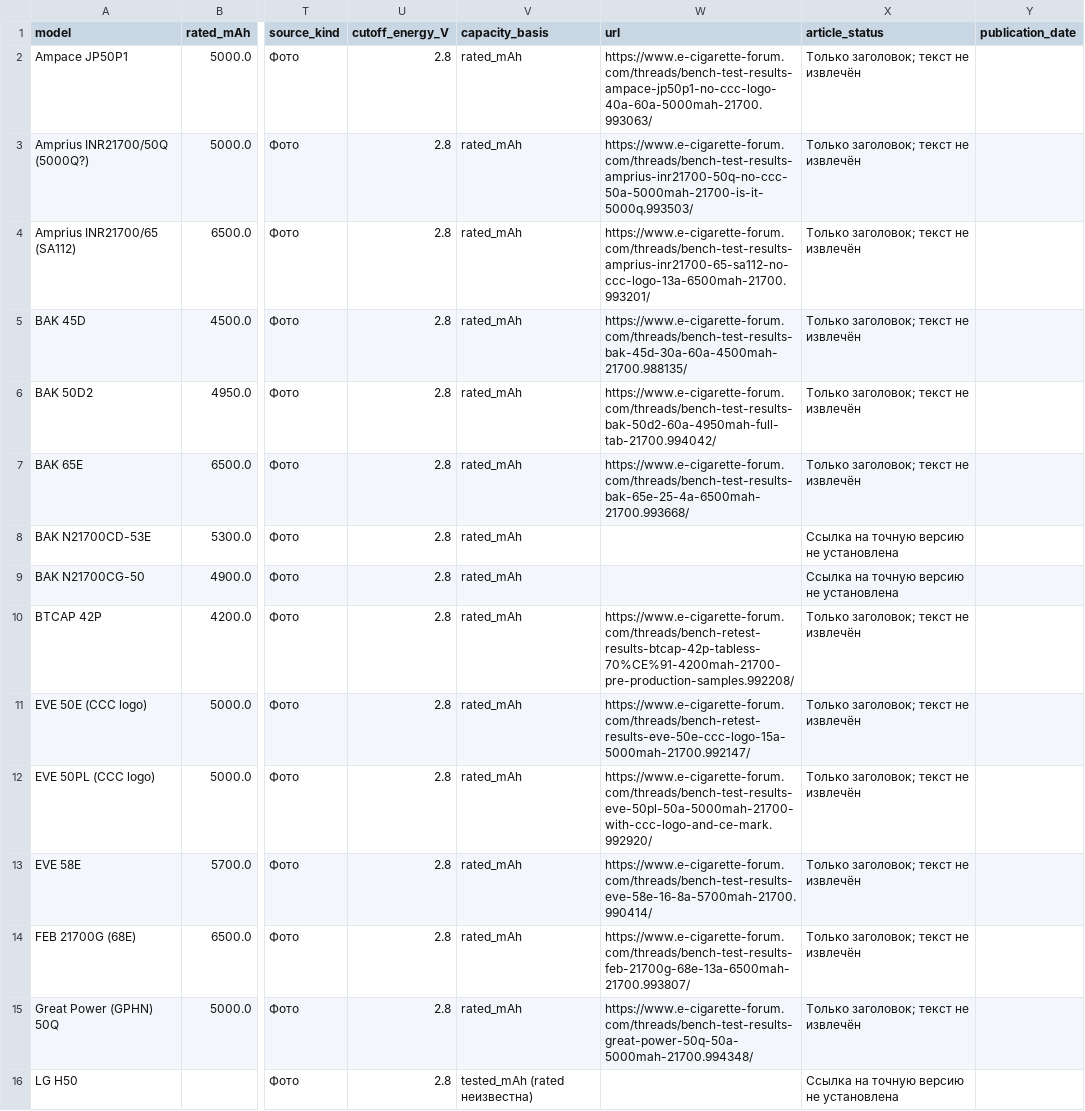
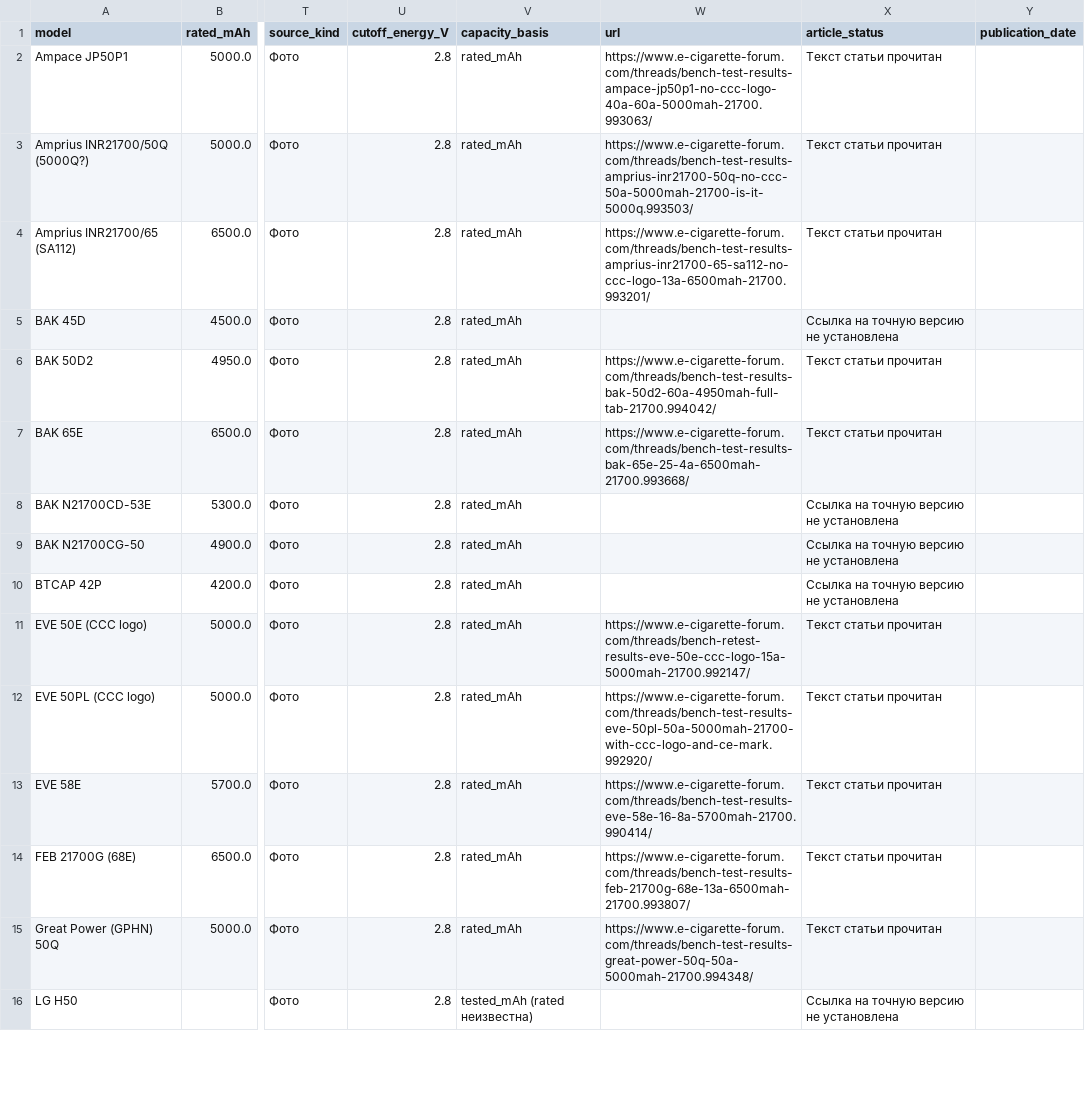
Before and after one commit to ai-motor-ufa/electric-atv-battery, a CSV file: dist/mooch_21700_comparison.csv, drawn as a sheet; only a part is shown, gaps mark what is left out; the diff covers the shown part only; the diff names each change by its address in the sheet, - before the commit and + after, or states it on an @@ line.

```diff
--- a/dist/mooch_21700_comparison.csv
+++ b/dist/mooch_21700_comparison.csv
-X2:X4 (article_status): Только заголовок; текст не извлечён
+X2:X4 (article_status): Текст статьи прочитан
-W5 (url): https://www.e-cigarette-forum.com/threads/bench-test-results-bak-45d-30a-60a-4500mah-21700.988135/
+W5 (url): (empty)
-X5 (article_status): Только заголовок; текст не извлечён
+X5 (article_status): Ссылка на точную версию не установлена
-X6:X7 (article_status): Только заголовок; текст не извлечён
+X6:X7 (article_status): Текст статьи прочитан
-W10 (url): https://www.e-cigarette-forum.com/threads/bench-retest-results-btcap-42p-tabless-70%CE%91-4200mah-21700-pre-production-samples.992208/
+W10 (url): (empty)
-X10 (article_status): Только заголовок; текст не извлечён
+X10 (article_status): Ссылка на точную версию не установлена
-X11:X15 (article_status): Только заголовок; текст не извлечён
+X11:X15 (article_status): Текст статьи прочитан
```
Also changed, not shown: 17 edited cells elsewhere in this file, dist/mooch_21700_forum.csv, dist/mooch_21700_photo.csv, 24 other files.
